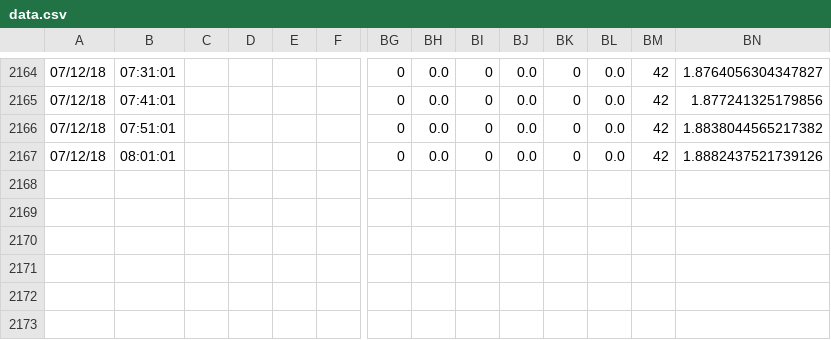
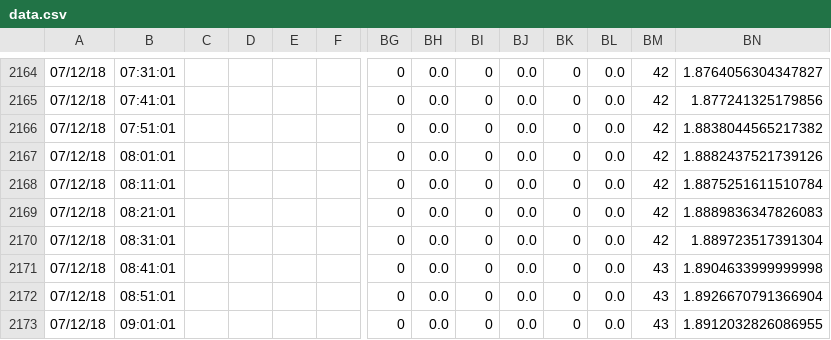
Before and after one commit to eavesjames/Orisha, a CSV file: data.csv, drawn as a sheet; only a part is shown, gaps mark what is left out; rows hold the shown columns only; the diff names each change by its address in the sheet, - before the commit and + after, or states it on an @@ line.

Commit message:
backup

```diff
--- a/data.csv
+++ b/data.csv
+row 2168: 07/12/18 | 08:11:01 |  |  |  |  | 0 | 0.0 | 0 | 0.0 | 0 | 0.0 | 42 | 1.8875251611510784
+row 2169: 07/12/18 | 08:21:01 |  |  |  |  | 0 | 0.0 | 0 | 0.0 | 0 | 0.0 | 42 | 1.8889836347826083
+row 2170: 07/12/18 | 08:31:01 |  |  |  |  | 0 | 0.0 | 0 | 0.0 | 0 | 0.0 | 42 | 1.889723517391304
+row 2171: 07/12/18 | 08:41:01 |  |  |  |  | 0 | 0.0 | 0 | 0.0 | 0 | 0.0 | 43 | 1.8904633999999998
+row 2172: 07/12/18 | 08:51:01 |  |  |  |  | 0 | 0.0 | 0 | 0.0 | 0 | 0.0 | 43 | 1.8926670791366904
+row 2173: 07/12/18 | 09:01:01 |  |  |  |  | 0 | 0.0 | 0 | 0.0 | 0 | 0.0 | 43 | 1.8912032826086955
```
